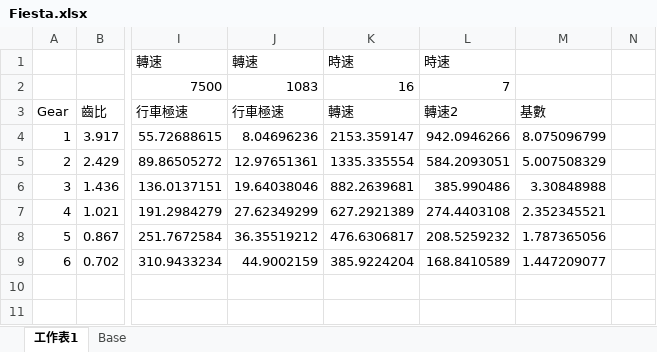
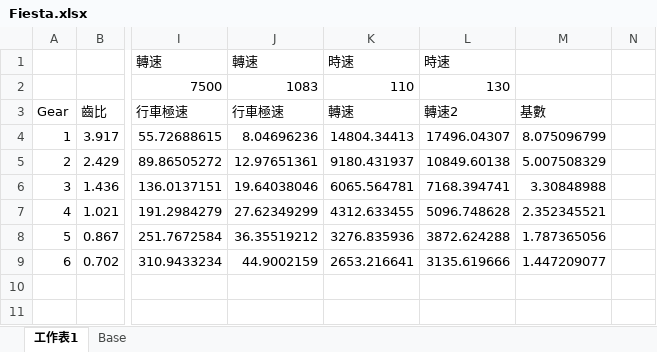
Before and after one commit to sky4s/mygoodjob, an Excel workbook: my doc/Arduino/Gearuino/Fiesta.xlsx, sheet 工作表1, drawn as a sheet; only a part is shown, gaps mark what is left out; values as stored, in another font and other column widths than the file's, no borders; charts and pictures and conditional formats not drawn; the diff names each change by its address in the sheet, - before the commit and + after, or states it on an @@ line.

```diff
--- a/my doc/Arduino/Gearuino/Fiesta.xlsx (sheet 工作表1)
+++ b/my doc/Arduino/Gearuino/Fiesta.xlsx (sheet 工作表1)
-K2 (轉速): 16
+K2 (轉速): 110
-L2 (轉速2): 7
+L2 (轉速2): 130
-K4 (轉速): 2153.359147
+K4 (轉速): 14804.34413
-L4 (轉速2): 942.0946266
+L4 (轉速2): 17496.04307
-K5 (轉速): 1335.335554
+K5 (轉速): 9180.431937
-L5 (轉速2): 584.2093051
+L5 (轉速2): 10849.60138
-K6 (轉速): 882.2639681
+K6 (轉速): 6065.564781
-L6 (轉速2): 385.990486
+L6 (轉速2): 7168.394741
-K7 (轉速): 627.2921389
+K7 (轉速): 4312.633455
-L7 (轉速2): 274.4403108
+L7 (轉速2): 5096.748628
-K8 (轉速): 476.6306817
+K8 (轉速): 3276.835936
-L8 (轉速2): 208.5259232
+L8 (轉速2): 3872.624288
-K9 (轉速): 385.9224204
+K9 (轉速): 2653.216641
-L9 (轉速2): 168.8410589
+L9 (轉速2): 3135.619666
```
Also changed, not shown: charts or pictures.
